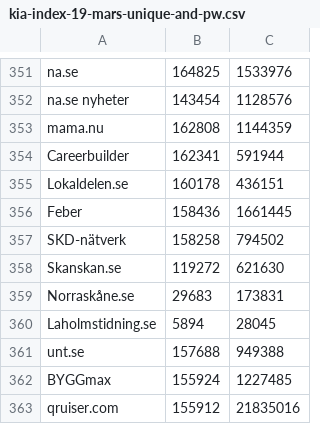
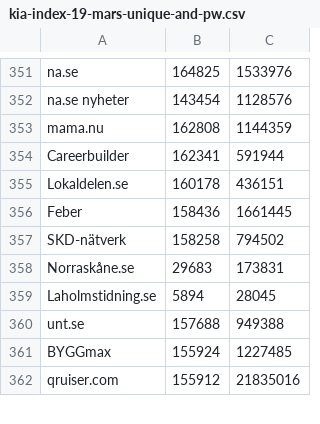
Before and after one commit to soulgalore/savings, a CSV file: kia-index-19-mars-unique-and-pw.csv, drawn as a sheet; only a part is shown, gaps mark what is left out.

```diff
--- a/kia-index-19-mars-unique-and-pw.csv
+++ b/kia-index-19-mars-unique-and-pw.csv
@@ -357,3 +357,2 @@ Feber,158436,1661445
 SKD-nätverk,158258,794502
-Skanskan.se,119272,621630
 Norraskåne.se,29683,173831
```
Also changed, not shown: 1 other file.
